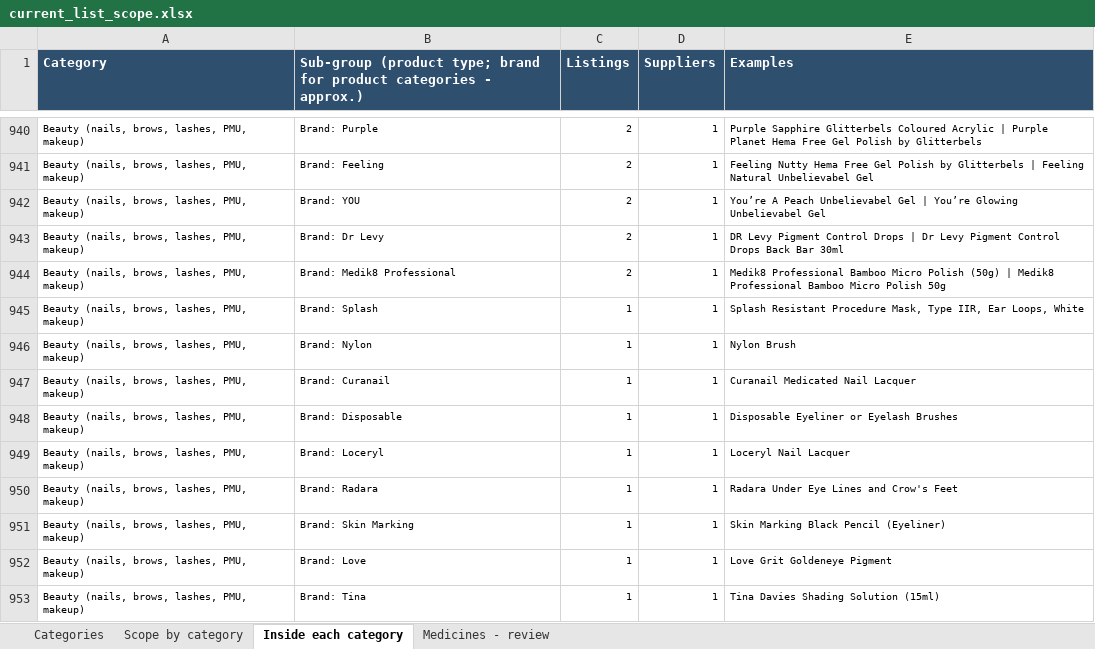
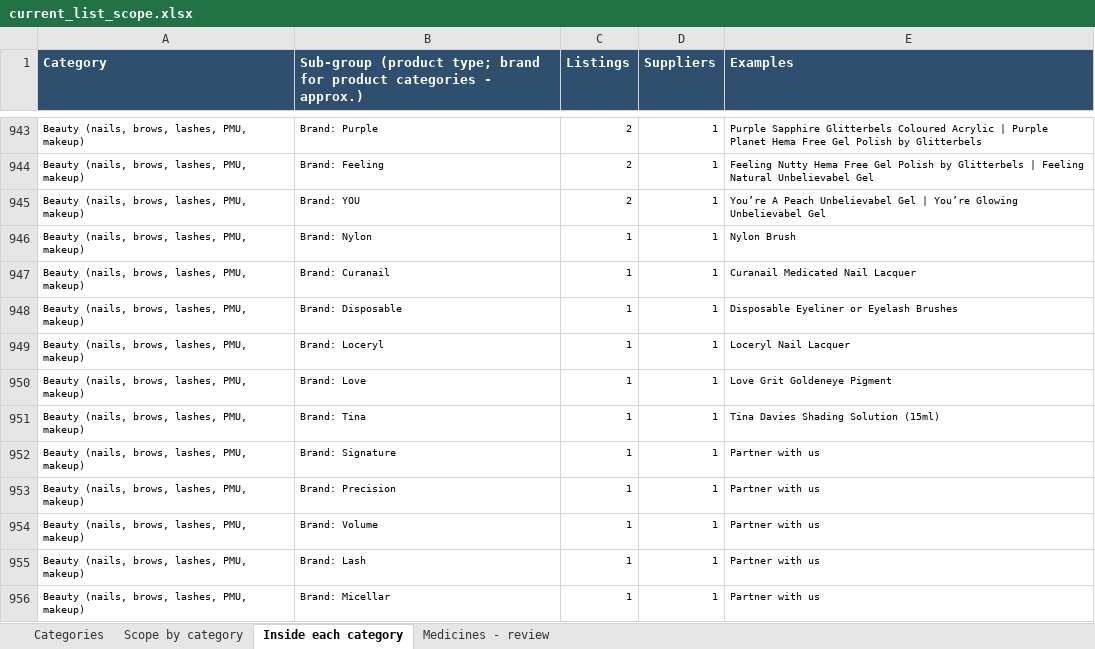
Before and after one commit to asghariresearcher1918-cyber/product-matching, an Excel workbook: output/current_list_scope.xlsx, sheet Inside each category, drawn as a sheet; only a part is shown, gaps mark what is left out; the shorter side is filled out with more unchanged rows; values as stored, in another font and other column widths than the file's, no borders; removed rows and columns are numbered as before the commit, all else as after; the diff covers the shown part only; the diff names each change by its address in the sheet, - before the commit and + after, or states it on an @@ line.

```diff
--- a/output/current_list_scope.xlsx (sheet Inside each category)
+++ b/output/current_list_scope.xlsx (sheet Inside each category)
-row 943: Beauty (nails, brows, lashes, PMU, makeup) | Brand: Dr Levy | 2 | 1 | DR Levy Pigment Control Drops | Dr Levy Pigment Control Drops Back Bar 30ml
-row 944: Beauty (nails, brows, lashes, PMU, makeup) | Brand: Medik8 Professional | 2 | 1 | Medik8 Professional Bamboo Micro Polish (50g) | Medik8 Professional Bamboo Micro Polish 50g
-row 945: Beauty (nails, brows, lashes, PMU, makeup) | Brand: Splash | 1 | 1 | Splash Resistant Procedure Mask, Type IIR, Ear Loops, White
-row 950: Beauty (nails, brows, lashes, PMU, makeup) | Brand: Radara | 1 | 1 | Radara Under Eye Lines and Crow's Feet
-row 951: Beauty (nails, brows, lashes, PMU, makeup) | Brand: Skin Marking | 1 | 1 | Skin Marking Black Pencil (Eyeliner)
```
Also changed, not shown: 12 added rows, 18 removed rows and 6 edited cells elsewhere in this sheet, sheet Scope by category, sheet Medicines - review, sheet Categories, 5 other files.
